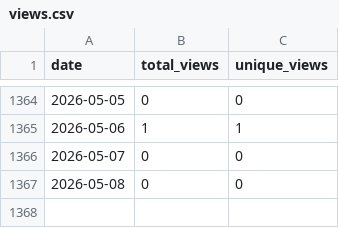
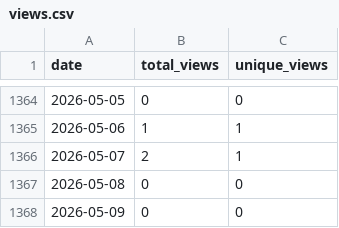
Before and after one commit to wumphlett/COMP-2710, a CSV file: .traffic/views.csv, drawn as a sheet; only a part is shown, gaps mark what is left out.

```diff
--- a/.traffic/views.csv
+++ b/.traffic/views.csv
@@ -1365,3 +1365,4 @@ date,total_views,unique_views
 2026-05-06,1,1
-2026-05-07,0,0
+2026-05-07,2,1
 2026-05-08,0,0
+2026-05-09,0,0
```
Also changed, not shown: .traffic/clones.csv, 3 other files.
